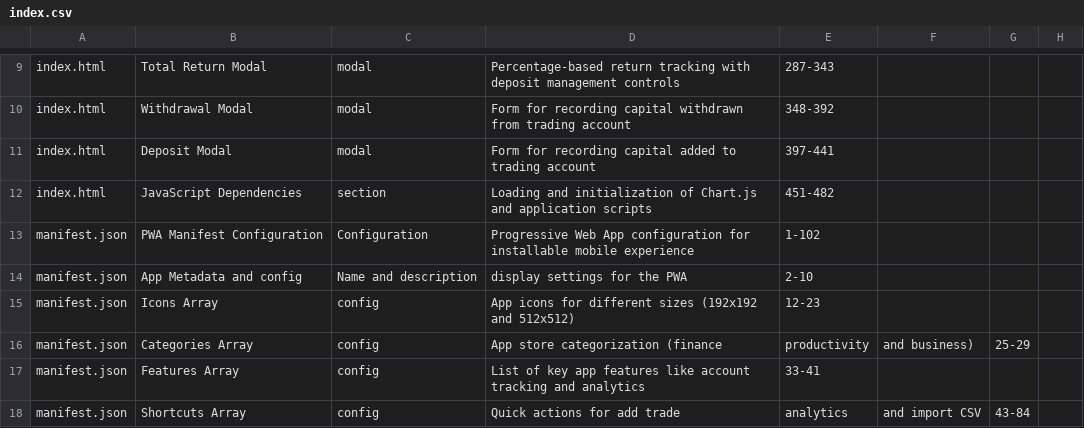
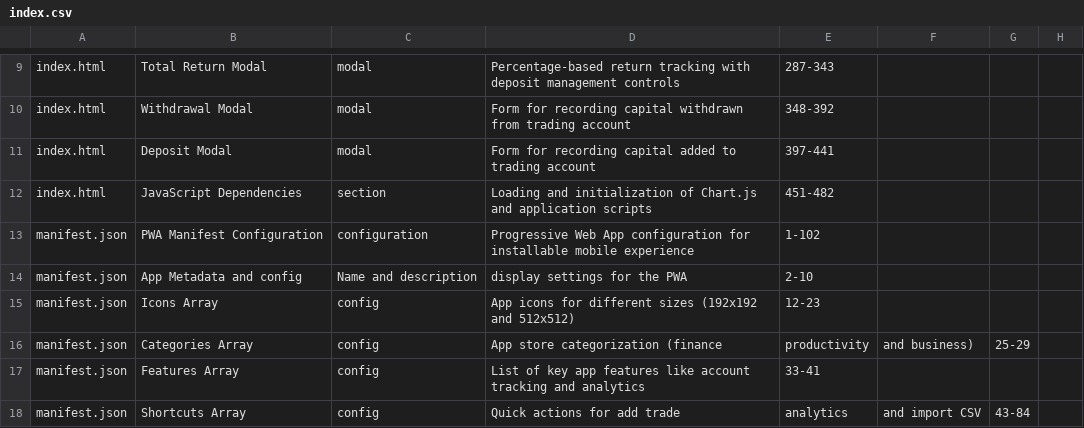
Before and after one commit to StatikFinTech-LLC/SFTi-Pennies, a CSV file: index.csv, drawn as a sheet; only a part is shown, gaps mark what is left out.

```diff
--- a/index.csv
+++ b/index.csv
@@ -12,3 +12,3 @@ index.html,Deposit Modal,modal,Form for recording capital added to trading accou
 index.html,JavaScript Dependencies,section,Loading and initialization of Chart.js and application scripts,451-482
-manifest.json,PWA Manifest Configuration, Configuration, Progressive Web App configuration for installable mobile experience,1-102
+manifest.json,PWA Manifest Configuration,configuration,Progressive Web App configuration for installable mobile experience,1-102
 manifest.json,App Metadata and config, Name and description, display settings for the PWA,2-10
```
Also changed, not shown: 2 other files.
